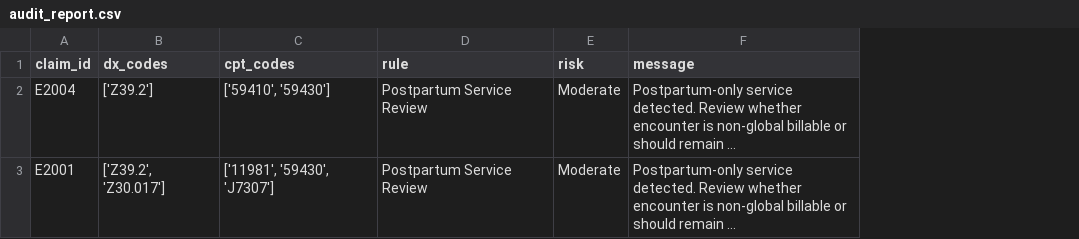
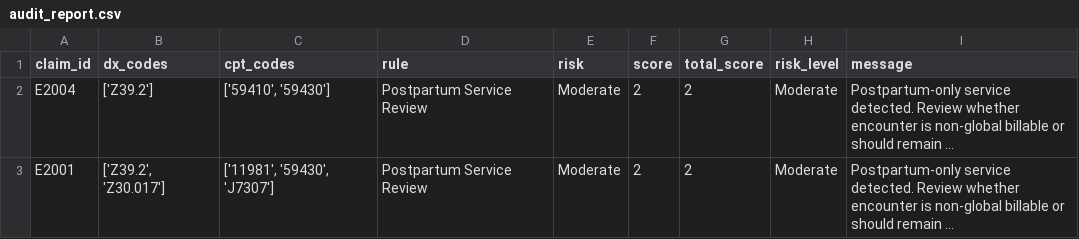
Before and after one commit to thelovelycoder/Healthcare-Claims-Automated-Auditor-, a CSV file: audit_report.csv, drawn as a sheet; long unchanged cells end in …; the diff names each change by its address in the sheet, - before the commit and + after, or states it on an @@ line.

Commit message:
Add files via upload

```diff
--- a/audit_report.csv
+++ b/audit_report.csv
+column F (score), rows 2-3: 2 | 2
+column G (total_score), rows 2-3: 2 | 2
+column H (risk_level), rows 2-3: Moderate | Moderate
```
